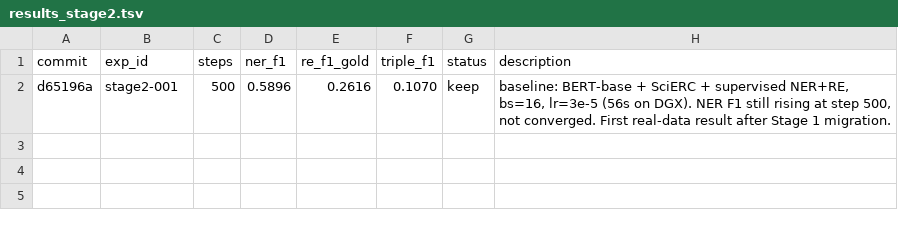
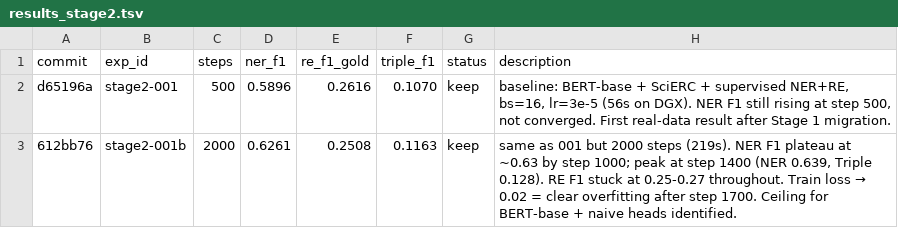
Before and after one commit to mon-jai/autoresearch, a TSV file: results_stage2.tsv, drawn as a sheet; the diff names each change by its address in the sheet, - before the commit and + after, or states it on an @@ line.

```diff
--- a/results_stage2.tsv
+++ b/results_stage2.tsv
+row 3: 612bb76 | stage2-001b | 2000 | 0.6261 | 0.2508 | 0.1163 | keep | same as 001 but 2000 steps (219s). NER F1 plateau at ~0.63 by step 1000; peak at step 1400 (NER 0.639, Triple 0.128). RE F1 stuck at 0.25-0.27 throughout. Train loss → 0.02 = clear overfitting after step 1700. Ceiling for BERT-base + naive heads identified.
```
